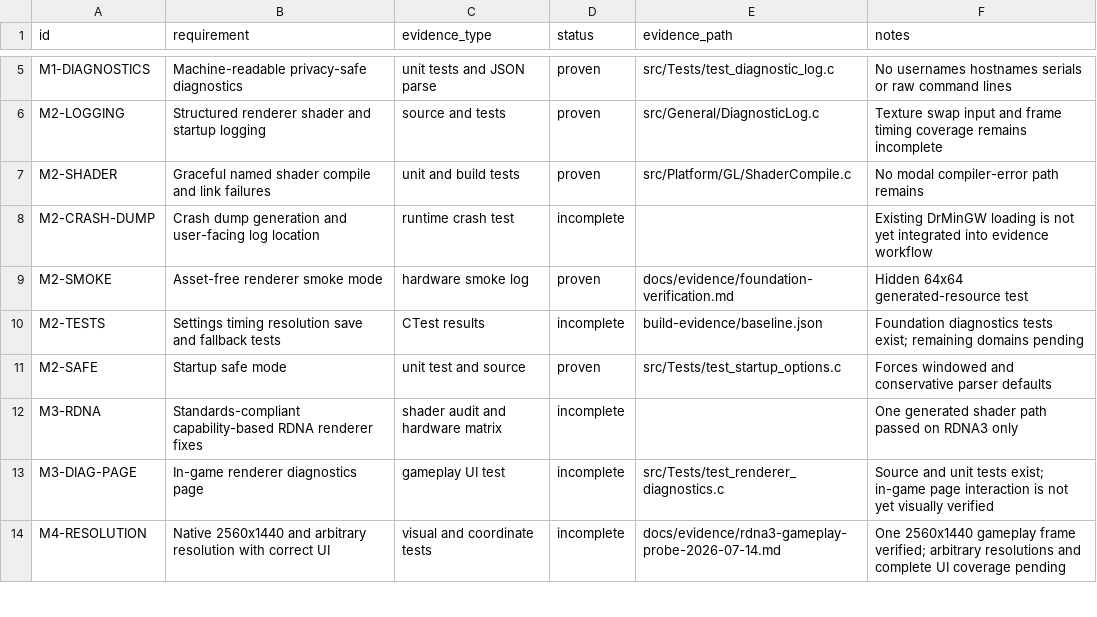
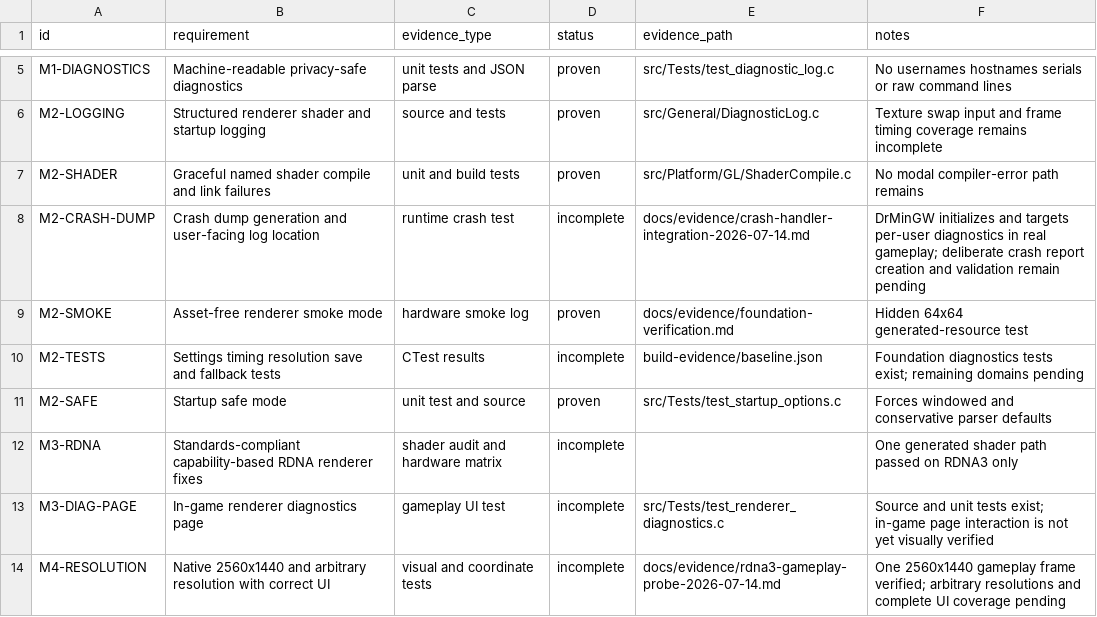
Before and after one commit to gkaragioul/OpenJKDF2-AMD-Enhanced, a CSV file: docs/evidence/requirements.csv, drawn as a sheet; only a part is shown, gaps mark what is left out.

```diff
--- a/docs/evidence/requirements.csv
+++ b/docs/evidence/requirements.csv
@@ -7,3 +7,3 @@ M2-LOGGING,Structured renderer shader and startup logging,source and tests,prove
 M2-SHADER,Graceful named shader compile and link failures,unit and build tests,proven,src/Platform/GL/ShaderCompile.c,No modal compiler-error path remains
-M2-CRASH-DUMP,Crash dump generation and user-facing log location,runtime crash test,incomplete,,Existing DrMinGW loading is not yet integrated into evidence workflow
+M2-CRASH-DUMP,Crash dump generation and user-facing log location,runtime crash test,incomplete,docs/evidence/crash-handler-integration-2026-07-14.md,DrMinGW initializes and targets per-user diagnostics in real gameplay; deliberate crash report creation and validation remain pending
 M2-SMOKE,Asset-free renderer smoke mode,hardware smoke log,proven,docs/evidence/foundation-verification.md,Hidden 64x64 generated-resource test
```
Also changed, not shown: 6 other files.
